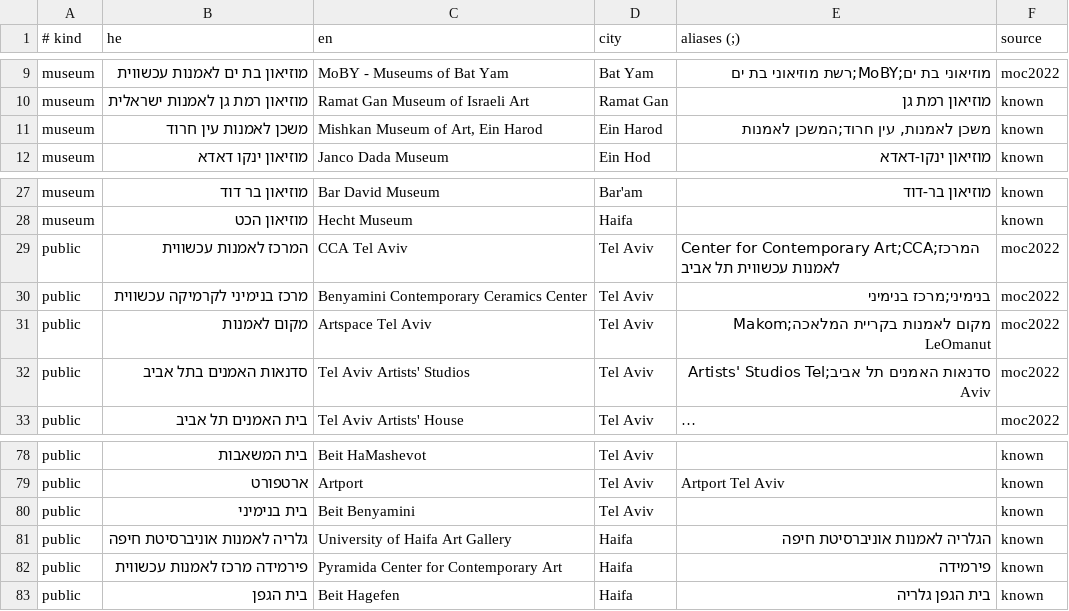
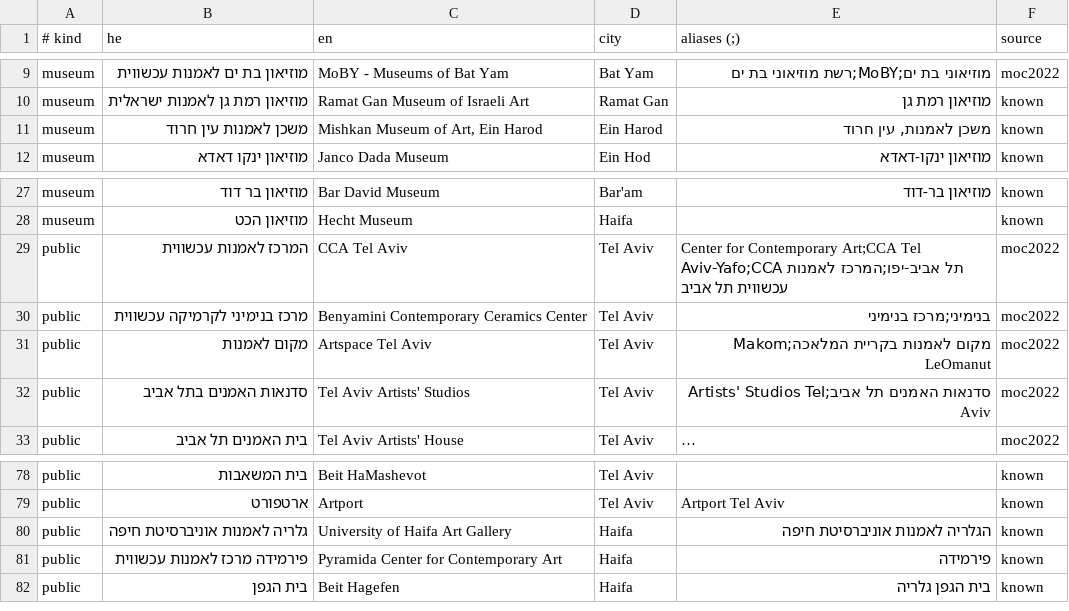
Before and after one commit to eladamsalemart/eladamsalem.github.io, a TSV file: studio/app/artmap/seeds.tsv, drawn as a sheet; only a part is shown, gaps mark what is left out; long unchanged cells end in ….

```diff
--- a/studio/app/artmap/seeds.tsv
+++ b/studio/app/artmap/seeds.tsv
@@ -10,3 +10,3 @@ museum	מוזיאון בת ים לאמנות עכשווית	MoBY - Museums of Ba
 museum	מוזיאון רמת גן לאמנות ישראלית	Ramat Gan Museum of Israeli Art	Ramat Gan	מוזיאון רמת גן	known
-museum	משכן לאמנות עין חרוד	Mishkan Museum of Art, Ein Harod	Ein Harod	משכן לאמנות, עין חרוד;המשכן לאמנות	known
+museum	משכן לאמנות עין חרוד	Mishkan Museum of Art, Ein Harod	Ein Harod	משכן לאמנות, עין חרוד	known
 museum	מוזיאון ינקו דאדא	Janco Dada Museum	Ein Hod	מוזיאון ינקו-דאדא	known
@@ -28,3 +28,3 @@ museum	מוזיאון בר דוד	Bar David Museum	Bar'am	מוזיאון בר-ד
 museum	מוזיאון הכט	Hecht Museum	Haifa		known
-public	המרכז לאמנות עכשווית	CCA Tel Aviv	Tel Aviv	Center for Contemporary Art;CCA;המרכז לאמנות עכשווית תל אביב	moc2022
+public	המרכז לאמנות עכשווית	CCA Tel Aviv	Tel Aviv	Center for Contemporary Art;CCA Tel Aviv-Yafo;CCA תל אביב-יפו;המרכז לאמנות עכשווית תל אביב	moc2022
 public	מרכז בנימיני לקרמיקה עכשווית	Benyamini Contemporary Ceramics Center	Tel Aviv	בנימיני;מרכז בנימיני	moc2022
@@ -79,3 +79,2 @@ public	בית המשאבות	Beit HaMashevot	Tel Aviv		known
 public	ארטפורט	Artport	Tel Aviv	Artport Tel Aviv	known
-public	בית בנימיני	Beit Benyamini	Tel Aviv		known
 public	גלריה לאמנות אוניברסיטת חיפה	University of Haifa Art Gallery	Haifa	הגלריה לאמנות אוניברסיטת חיפה	known
```
Also changed, not shown: 1 other file.
